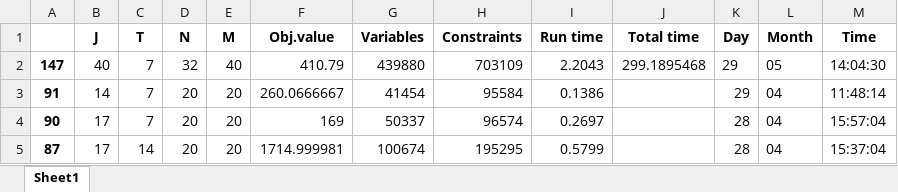
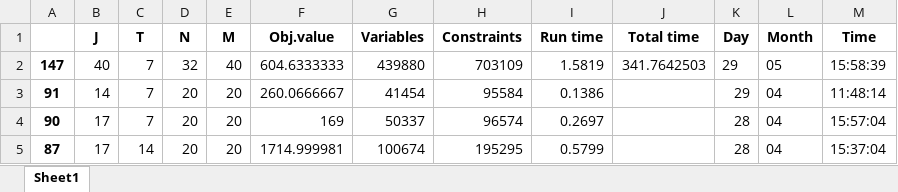
Before and after one commit to haraldaarskog/Thesis, an Excel workbook: src/logging/run_data.xlsx, sheet Sheet1, drawn as a sheet; only a part is shown; values as stored, in another font and other column widths than the file's, no borders; the diff names each change by its address in the sheet, - before the commit and + after, or states it on an @@ line.

```diff
--- a/src/logging/run_data.xlsx (sheet Sheet1)
+++ b/src/logging/run_data.xlsx (sheet Sheet1)
-F2 (Obj.value): 410.79
+F2 (Obj.value): 604.6333333
-I2 (Run time): 2.2043
+I2 (Run time): 1.5819
-J2 (Total time): 299.1895468
+J2 (Total time): 341.7642503
-M2 (Time): 14:04:30
+M2 (Time): 15:58:39
```
Also changed, not shown: 8 other files.
